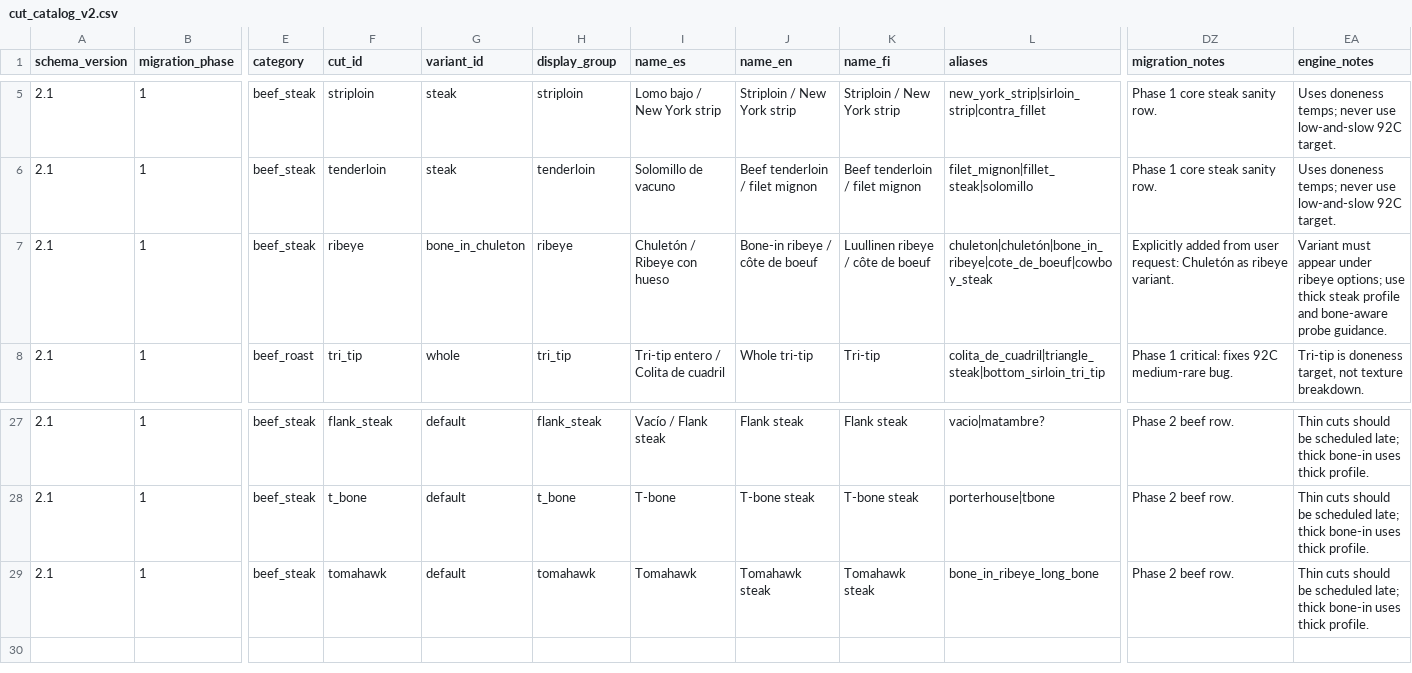
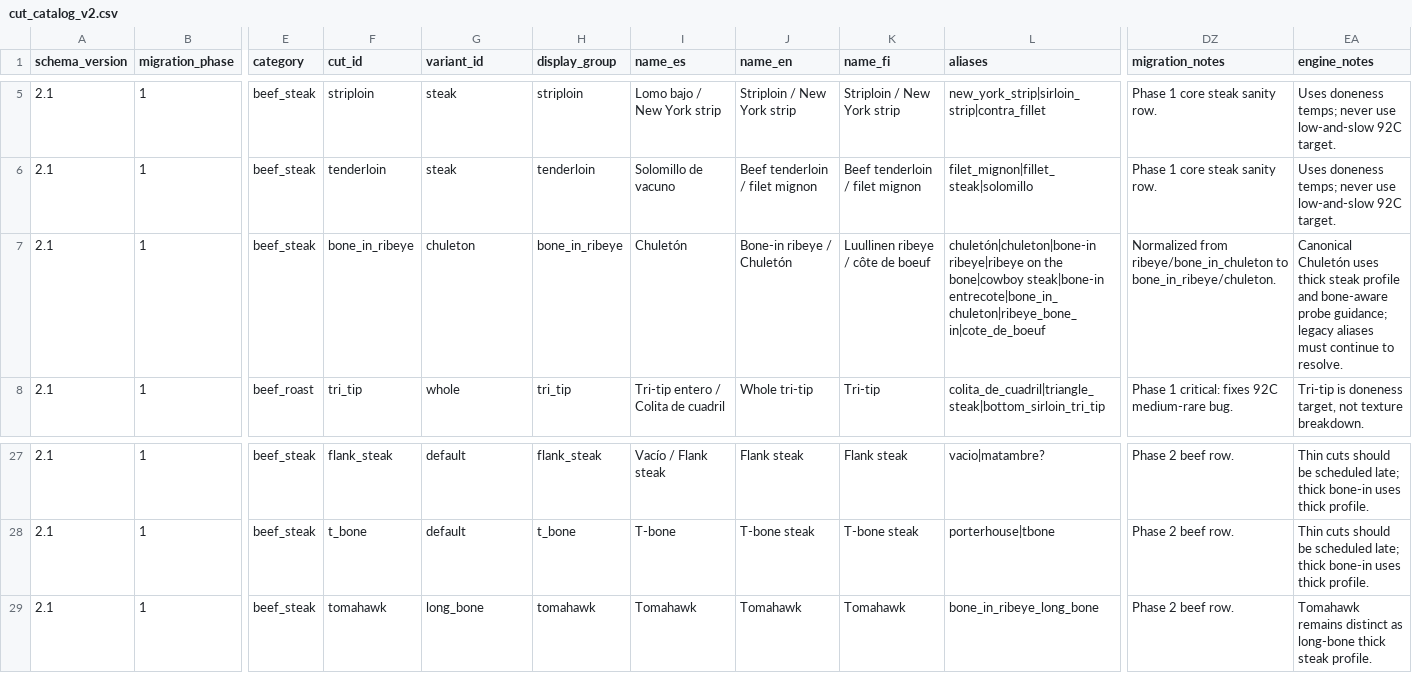
Before and after one commit to luisrdzcruz-maker/parrillero-pro, a CSV file: data/cuts/cut_catalog_v2.csv, drawn as a sheet; only a part is shown, gaps mark what is left out; the diff names each change by its address in the sheet, - before the commit and + after, or states it on an @@ line.

Commit message:
Normalize bone-in ribeye chuleton catalog behavior

```diff
--- a/data/cuts/cut_catalog_v2.csv
+++ b/data/cuts/cut_catalog_v2.csv
-F7 (cut_id): ribeye
+F7 (cut_id): bone_in_ribeye
-G7 (variant_id): bone_in_chuleton
+G7 (variant_id): chuleton
-H7 (display_group): ribeye
+H7 (display_group): bone_in_ribeye
-I7 (name_es): Chuletón / Ribeye con hueso
+I7 (name_es): Chuletón
-J7 (name_en): Bone-in ribeye / côte de boeuf
+J7 (name_en): Bone-in ribeye / Chuletón
-L7 (aliases): chuleton|chuletón|bone_in_ribeye|cote_de_boeuf|cowboy_steak
+L7 (aliases): chuletón|chuleton|bone-in ribeye|ribeye on the bone|cowboy steak|bone-in entrecote|bone_in_chuleton|ribeye_bone_in|cote_de_boeuf
-DZ7 (migration_notes): Explicitly added from user request: Chuletón as ribeye variant.
+DZ7 (migration_notes): Normalized from ribeye/bone_in_chuleton to bone_in_ribeye/chuleton.
-EA7 (engine_notes): Variant must appear under ribeye options; use thick steak profile and bone-aware probe guidance.
+EA7 (engine_notes): Canonical Chuletón uses thick steak profile and bone-aware probe guidance; legacy aliases must continue to resolve.
-G29 (variant_id): default
+G29 (variant_id): long_bone
-J29 (name_en): Tomahawk steak
+J29 (name_en): Tomahawk
-K29 (name_fi): Tomahawk steak
+K29 (name_fi): Tomahawk
-EA29 (engine_notes): Thin cuts should be scheduled late; thick bone-in uses thick profile.
+EA29 (engine_notes): Tomahawk remains distinct as long-bone thick steak profile.
```
Also changed, not shown: 6 other files.
